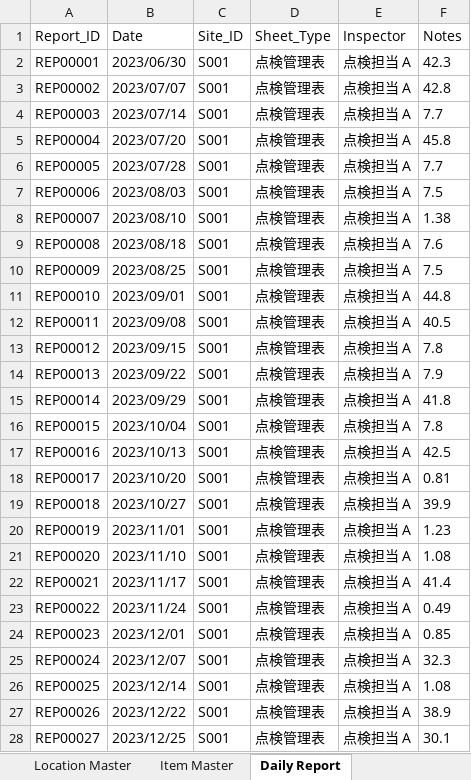
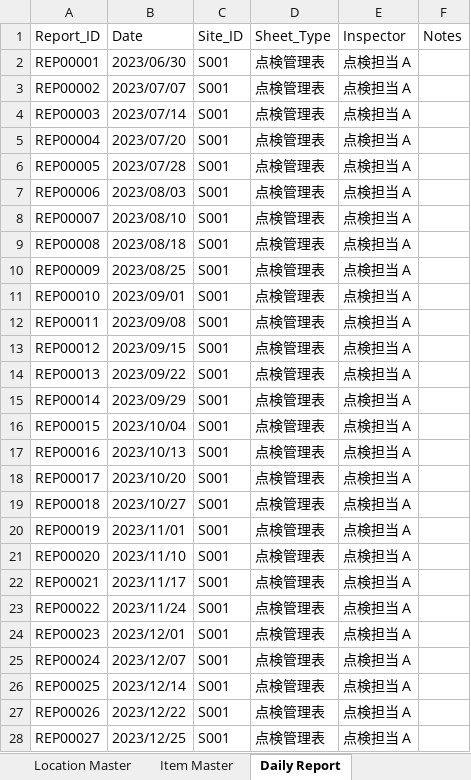
Before and after one commit to f-ebe-lgtm/kbl-wastewater-app, an Excel workbook: wastewater-appsheet-db-v3.xlsx, sheet Daily Report, drawn as a sheet; only a part is shown; values as stored, in another font and other column widths than the file's, no borders; the diff covers the shown part only; the diff names each change by its address in the sheet, - before the commit and + after, or states it on an @@ line.

```diff
--- a/wastewater-appsheet-db-v3.xlsx (sheet Daily Report)
+++ b/wastewater-appsheet-db-v3.xlsx (sheet Daily Report)
-F2 (Notes): 42.3
+F2 (Notes): (empty)
-F3 (Notes): 42.8
+F3 (Notes): (empty)
-F4 (Notes): 7.7
+F4 (Notes): (empty)
-F5 (Notes): 45.8
+F5 (Notes): (empty)
-F6 (Notes): 7.7
+F6 (Notes): (empty)
-F7 (Notes): 7.5
+F7 (Notes): (empty)
-F8 (Notes): 1.38
+F8 (Notes): (empty)
-F9 (Notes): 7.6
+F9 (Notes): (empty)
-F10 (Notes): 7.5
+F10 (Notes): (empty)
-F11 (Notes): 44.8
+F11 (Notes): (empty)
-F12 (Notes): 40.5
+F12 (Notes): (empty)
-F13 (Notes): 7.8
+F13 (Notes): (empty)
-F14 (Notes): 7.9
+F14 (Notes): (empty)
-F15 (Notes): 41.8
+F15 (Notes): (empty)
-F16 (Notes): 7.8
+F16 (Notes): (empty)
-F17 (Notes): 42.5
+F17 (Notes): (empty)
-F18 (Notes): 0.81
+F18 (Notes): (empty)
-F19 (Notes): 39.9
+F19 (Notes): (empty)
-F20 (Notes): 1.23
+F20 (Notes): (empty)
-F21 (Notes): 1.08
+F21 (Notes): (empty)
-F22 (Notes): 41.4
+F22 (Notes): (empty)
-F23 (Notes): 0.49
+F23 (Notes): (empty)
-F24 (Notes): 0.85
+F24 (Notes): (empty)
-F25 (Notes): 32.3
+F25 (Notes): (empty)
-F26 (Notes): 1.08
+F26 (Notes): (empty)
-F27 (Notes): 38.9
+F27 (Notes): (empty)
-F28 (Notes): 30.1
+F28 (Notes): (empty)
```
Also changed, not shown: 729 edited cells elsewhere in this sheet, sheet Inspection Records.
